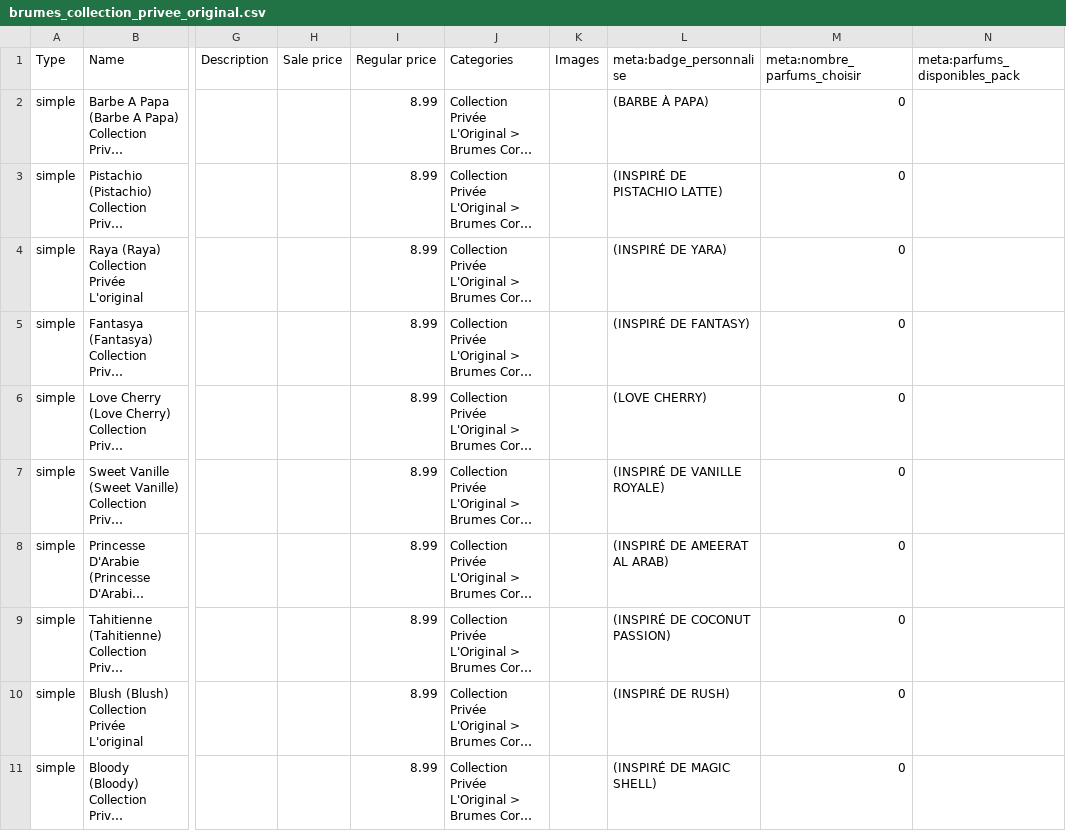
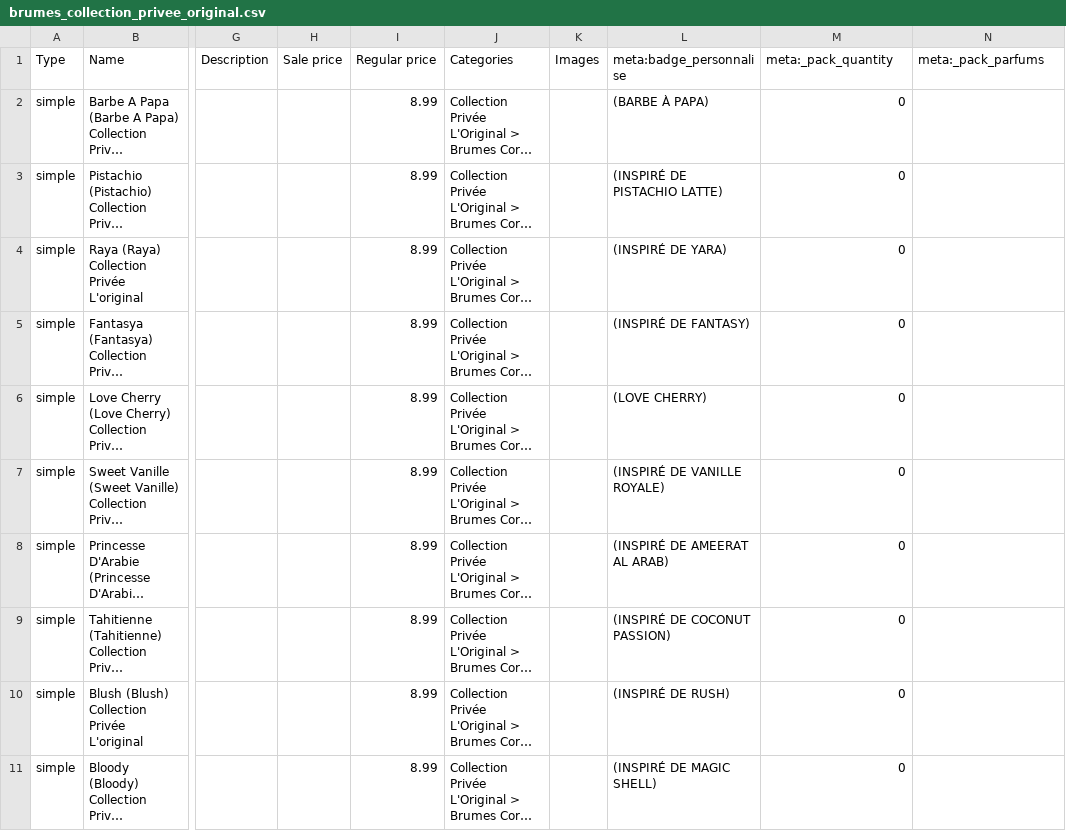
Before and after one commit to FaroukHUB/Manzili, a CSV file: brumes_collection_privee_original.csv, drawn as a sheet; only a part is shown, gaps mark what is left out; long unchanged cells end in …; the diff names each change by its address in the sheet, - before the commit and + after, or states it on an @@ line.

```diff
--- a/brumes_collection_privee_original.csv
+++ b/brumes_collection_privee_original.csv
-M1: meta:nombre_parfums_choisir
+M1: meta:_pack_quantity
-N1: meta:parfums_disponibles_pack
+N1: meta:_pack_parfums
```
Also changed, not shown: diffuseurs_voiture_collection_privee.csv, gels_douche_collection_privee_original.csv, 3 other files.
